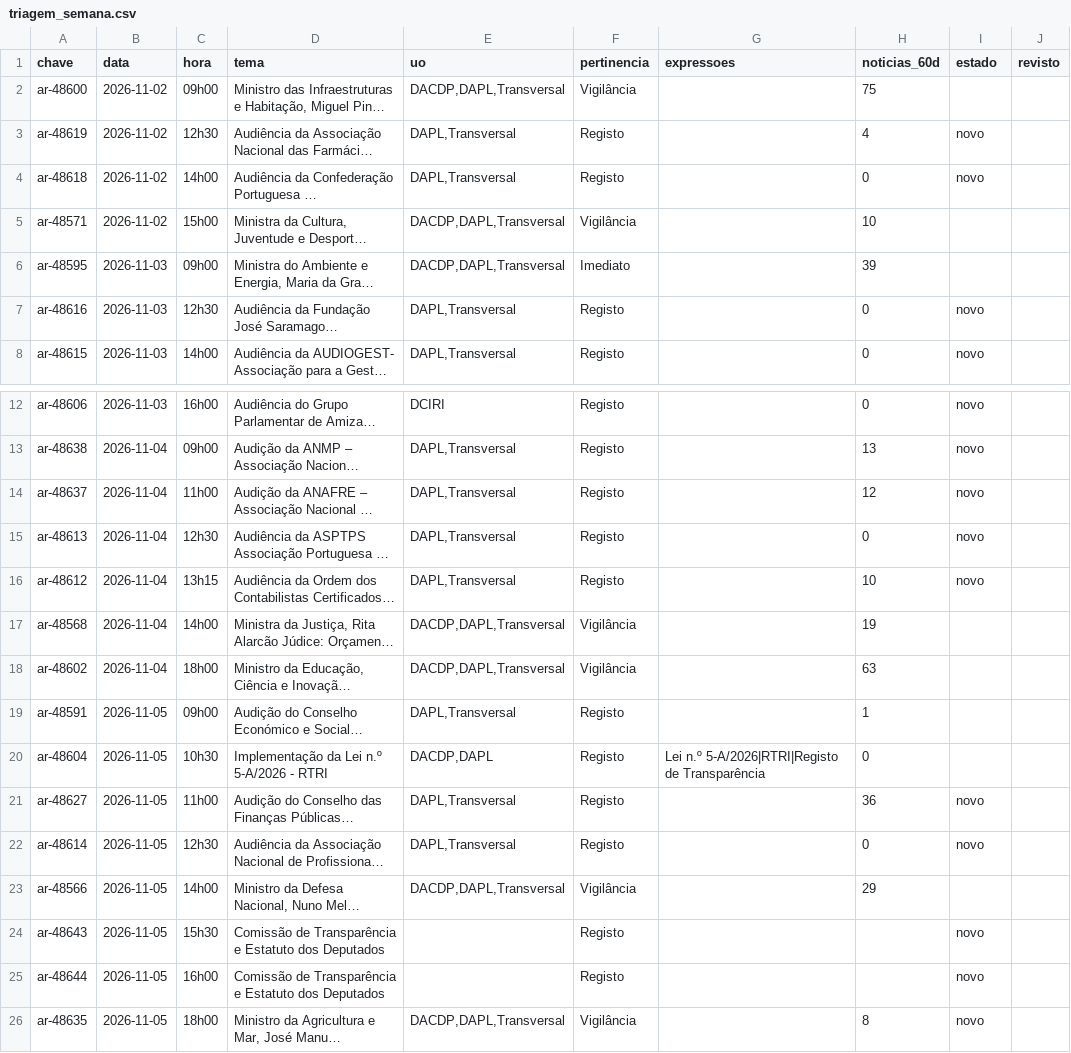
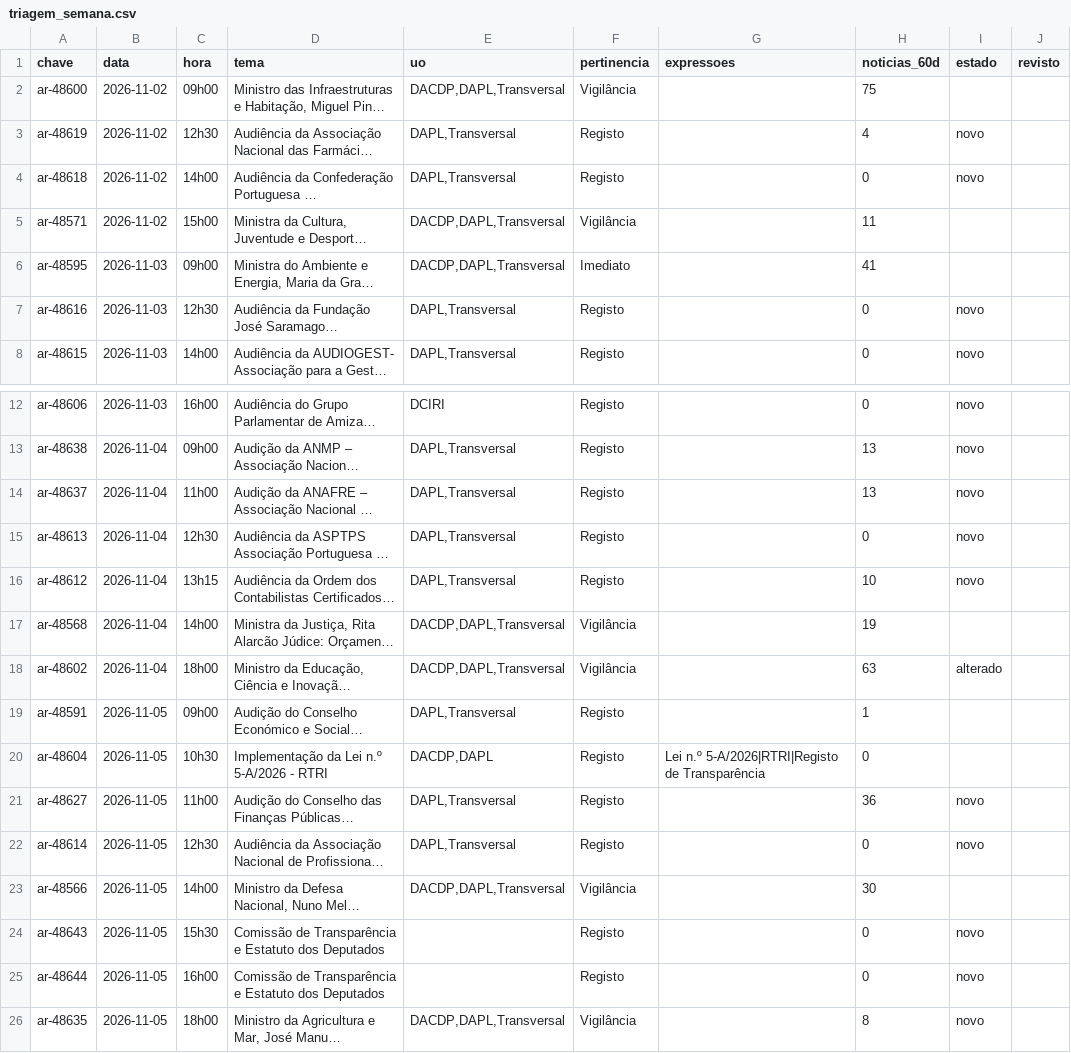
Before and after one commit to upe-sggov/ar-preview, a CSV file: dados/triagem_semana.csv, drawn as a sheet; only a part is shown, gaps mark what is left out; long unchanged cells end in …; the diff names each change by its address in the sheet, - before the commit and + after, or states it on an @@ line.

```diff
--- a/dados/triagem_semana.csv
+++ b/dados/triagem_semana.csv
-H5 (noticias_60d): 10
+H5 (noticias_60d): 11
-H6 (noticias_60d): 39
+H6 (noticias_60d): 41
-H14 (noticias_60d): 12
+H14 (noticias_60d): 13
-I18 (estado): (empty)
+I18 (estado): alterado
-H23 (noticias_60d): 29
+H23 (noticias_60d): 30
-H24:H25 (noticias_60d): (empty)
+H24:H25 (noticias_60d): 0
```
Also changed, not shown: 49 other files.
